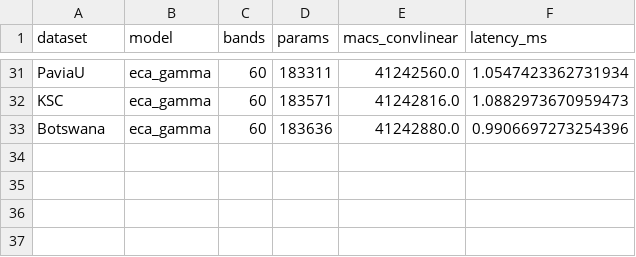
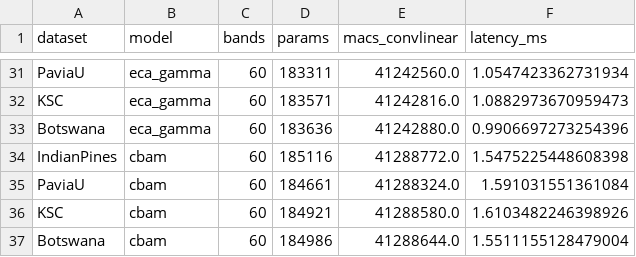
Before and after one commit to Devguru-codes/research_paper_code, a CSV file: Paper_SMCNN/code_and_results/final/efficiency.csv, drawn as a sheet; only a part is shown, gaps mark what is left out.

```diff
--- a/Paper_SMCNN/code_and_results/final/efficiency.csv
+++ b/Paper_SMCNN/code_and_results/final/efficiency.csv
@@ -33 +33,5 @@ KSC,eca_gamma,60,183571,41242816.0,1.0882973670959473
 Botswana,eca_gamma,60,183636,41242880.0,0.9906697273254396
+IndianPines,cbam,60,185116,41288772.0,1.5475225448608398
+PaviaU,cbam,60,184661,41288324.0,1.591031551361084
+KSC,cbam,60,184921,41288580.0,1.6103482246398926
+Botswana,cbam,60,184986,41288644.0,1.5511155128479004
```
Also changed, not shown: Paper_SMCNN/code_and_results/final/runs.csv, Paper_SMCNN/code_and_results/final/table_beta_effect.csv, 15 other files.
